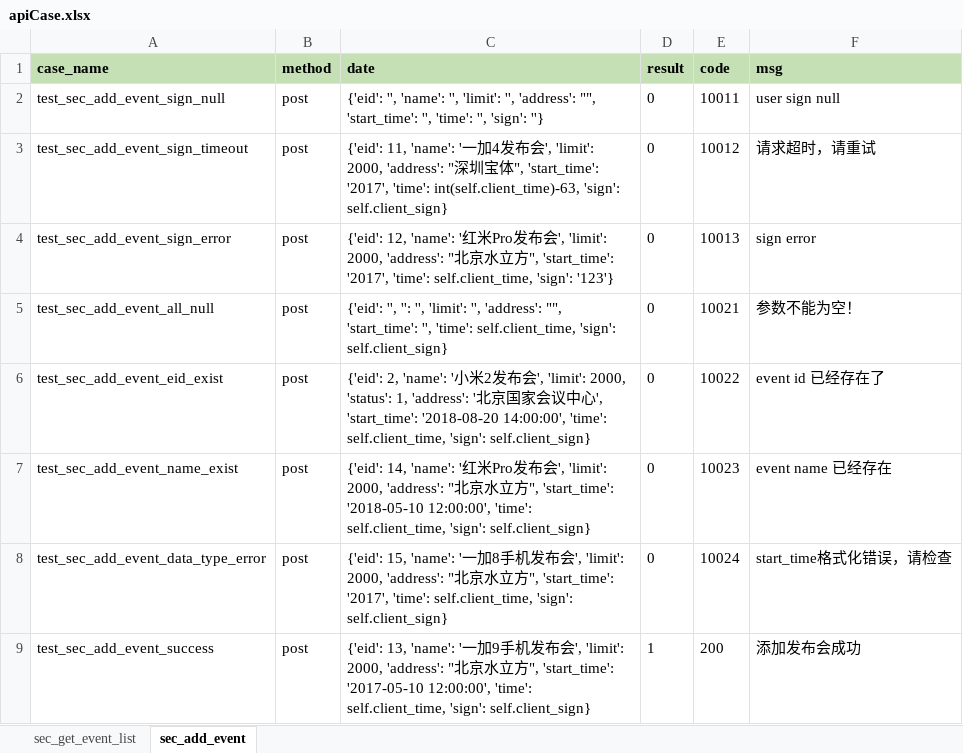
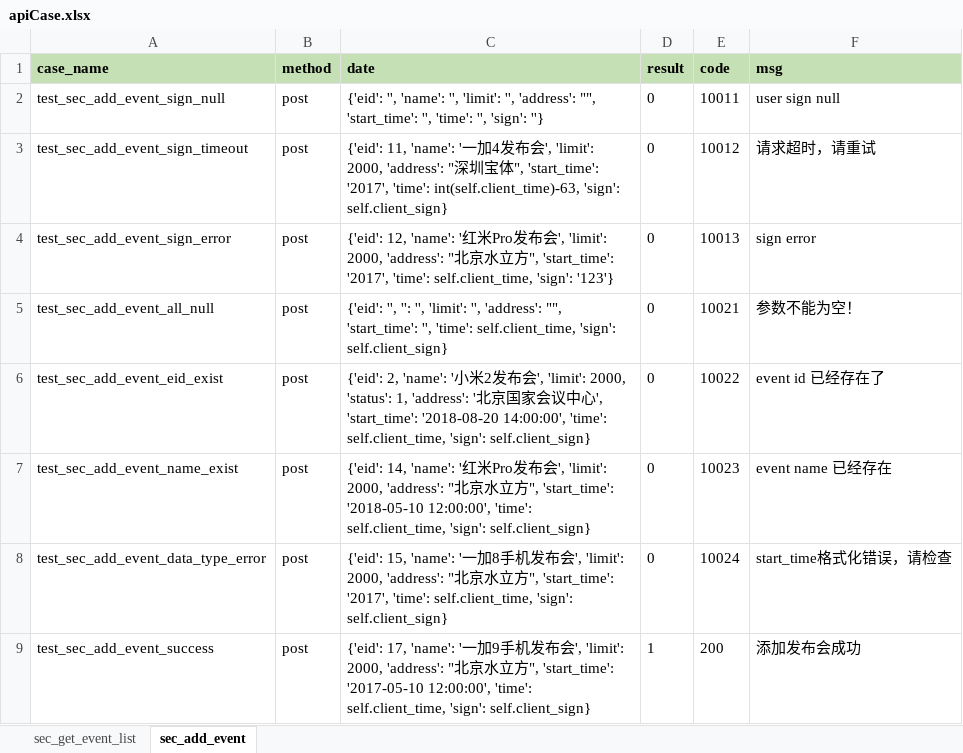
Before and after one commit to yi91/interfaceTest, an Excel workbook: testFile/case/apiCase.xlsx, sheet sec_add_event, drawn as a sheet; values as stored, in another font and other column widths than the file's, no borders; the diff names each change by its address in the sheet, - before the commit and + after, or states it on an @@ line.

```diff
--- a/testFile/case/apiCase.xlsx (sheet sec_add_event)
+++ b/testFile/case/apiCase.xlsx (sheet sec_add_event)
-C9 (date): {'eid': 13, 'name': '…
+C9 (date): {'eid': 17, 'name': '…
```
Also changed, not shown: 11 other files.
